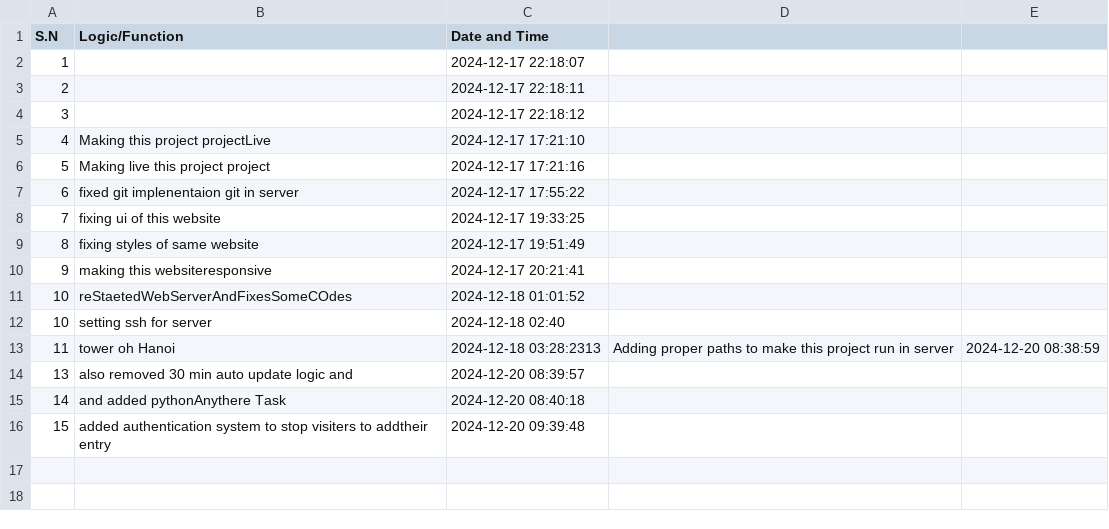
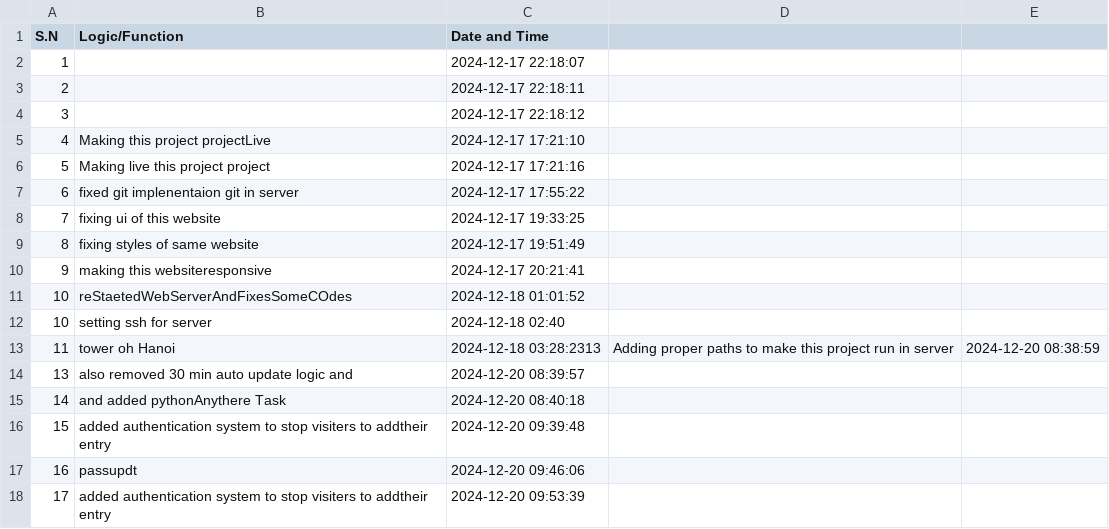
Before and after one commit to aakku106/codeTracker, a CSV file: logs.csv, drawn as a sheet; the diff names each change by its address in the sheet, - before the commit and + after, or states it on an @@ line.

```diff
--- a/logs.csv
+++ b/logs.csv
+row 17: 16 | passupdt | 2024-12-20 09:46:06
+row 18: 17 | added authentication system to stop visiters to addtheir entry | 2024-12-20 09:53:39
```
Also changed, not shown: 2 other files.
